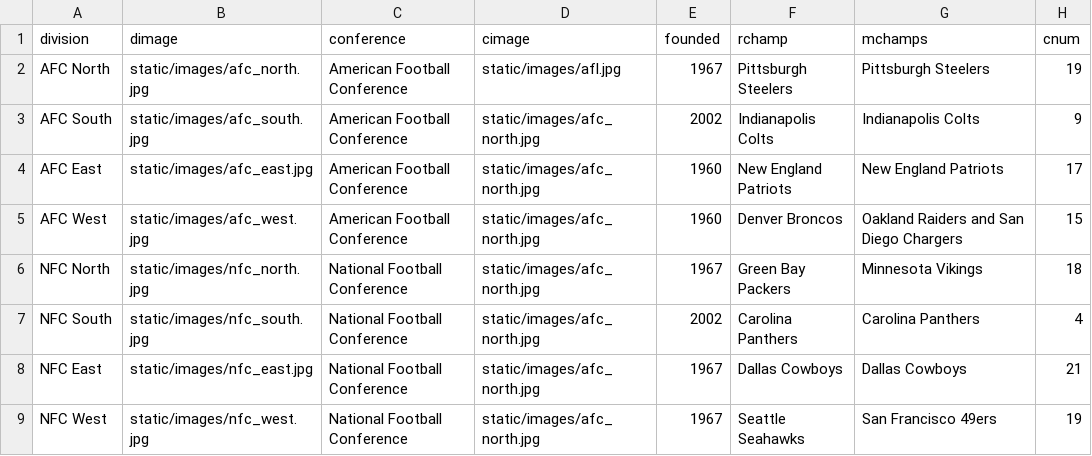
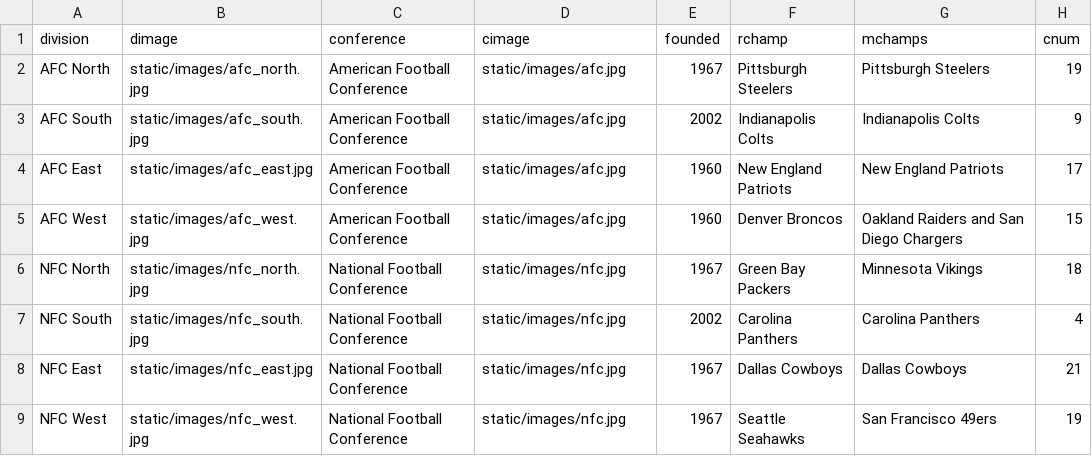
Before and after one commit to DavidBarron/cs373-idb, a CSV file: scrape_data/new_divisions.csv, drawn as a sheet.

Commit message:
Updates to division json

```diff
--- a/scrape_data/new_divisions.csv
+++ b/scrape_data/new_divisions.csv
@@ -1,9 +1,9 @@
 division,dimage,conference,cimage,founded,rchamp,mchamps,cnum
-AFC North,static/images/afc_north.jpg,American Football Conference,static/images/afl.jpg,1967,Pittsburgh Steelers,Pittsburgh Steelers,19
-AFC South,static/images/afc_south.jpg,American Football Conference,static/images/afc_north.jpg,2002,Indianapolis Colts,Indianapolis Colts,9
-AFC East,static/images/afc_east.jpg,American Football Conference,static/images/afc_north.jpg,1960,New England Patriots,New England Patriots,17
-AFC West,static/images/afc_west.jpg,American Football Conference,static/images/afc_north.jpg,1960,Denver Broncos,Oakland Raiders and San Diego Chargers,15
-NFC North,static/images/nfc_north.jpg,National Football Conference,static/images/afc_north.jpg,1967,Green Bay Packers,Minnesota Vikings,18
-NFC South,static/images/nfc_south.jpg,National Football Conference,static/images/afc_north.jpg,2002,Carolina Panthers,Carolina Panthers,4
-NFC East,static/images/nfc_east.jpg,National Football Conference,static/images/afc_north.jpg,1967,Dallas Cowboys,Dallas Cowboys,21
-NFC West,static/images/nfc_west.jpg,National Football Conference,static/images/afc_north.jpg,1967,Seattle Seahawks,San Francisco 49ers,19
+AFC North,static/images/afc_north.jpg,American Football Conference,static/images/afc.jpg,1967,Pittsburgh Steelers,Pittsburgh Steelers,19
+AFC South,static/images/afc_south.jpg,American Football Conference,static/images/afc.jpg,2002,Indianapolis Colts,Indianapolis Colts,9
+AFC East,static/images/afc_east.jpg,American Football Conference,static/images/afc.jpg,1960,New England Patriots,New England Patriots,17
+AFC West,static/images/afc_west.jpg,American Football Conference,static/images/afc.jpg,1960,Denver Broncos,Oakland Raiders and San Diego Chargers,15
+NFC North,static/images/nfc_north.jpg,National Football Conference,static/images/nfc.jpg,1967,Green Bay Packers,Minnesota Vikings,18
+NFC South,static/images/nfc_south.jpg,National Football Conference,static/images/nfc.jpg,2002,Carolina Panthers,Carolina Panthers,4
+NFC East,static/images/nfc_east.jpg,National Football Conference,static/images/nfc.jpg,1967,Dallas Cowboys,Dallas Cowboys,21
+NFC West,static/images/nfc_west.jpg,National Football Conference,static/images/nfc.jpg,1967,Seattle Seahawks,San Francisco 49ers,19
```
Also changed, not shown: 1 other file.
